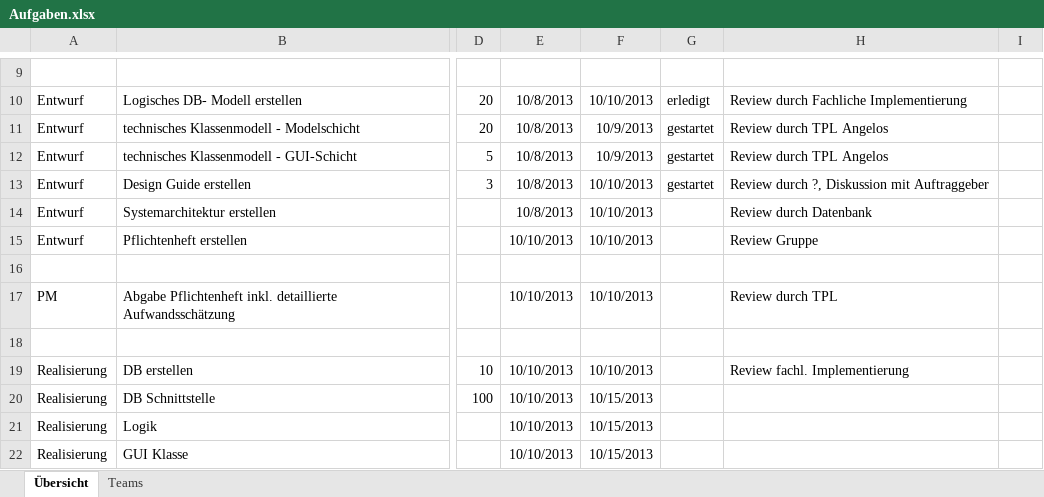
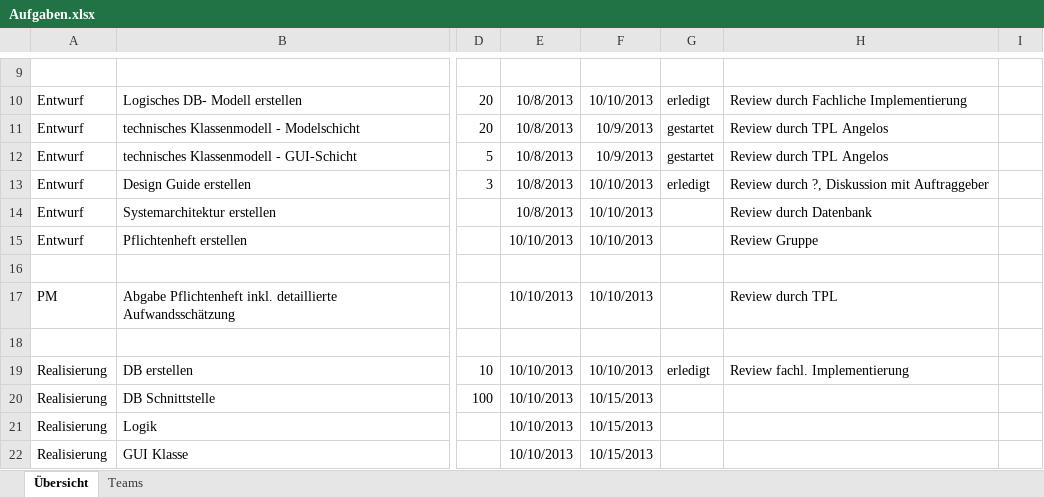
Before and after one commit to DanJoeHa/Fallstudie, an Excel workbook: Projektmanagement/Aufgaben.xlsx, sheet Übersicht, drawn as a sheet; only a part is shown, gaps mark what is left out; values as stored, in another font and other column widths than the file's, no borders; conditional formats not drawn; the diff names each change by its address in the sheet, - before the commit and + after, or states it on an @@ line.

Commit message:
aktualisiert

```diff
--- a/Projektmanagement/Aufgaben.xlsx (sheet Übersicht)
+++ b/Projektmanagement/Aufgaben.xlsx (sheet Übersicht)
-G13: gestartet
+G13: erledigt
-G19: (empty)
+G19: erledigt
```
